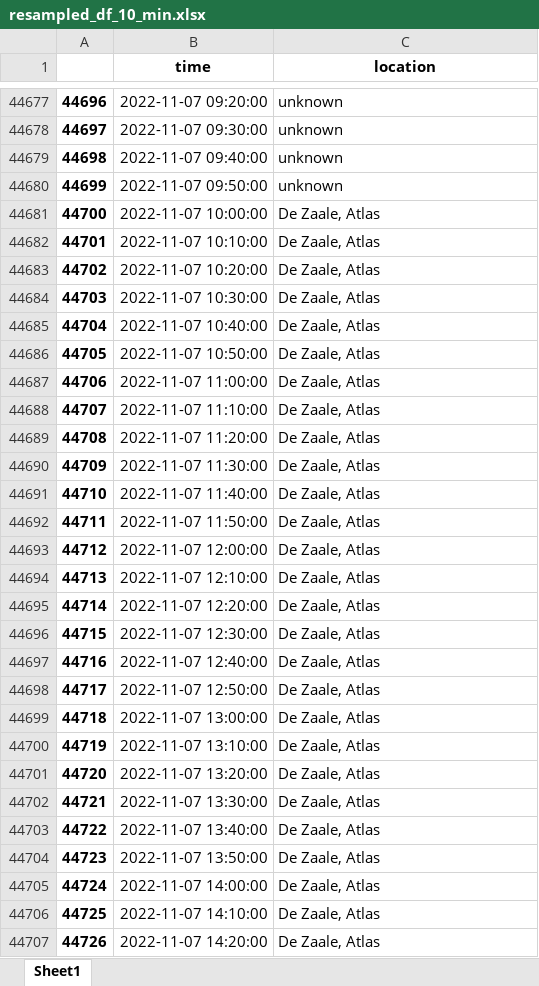
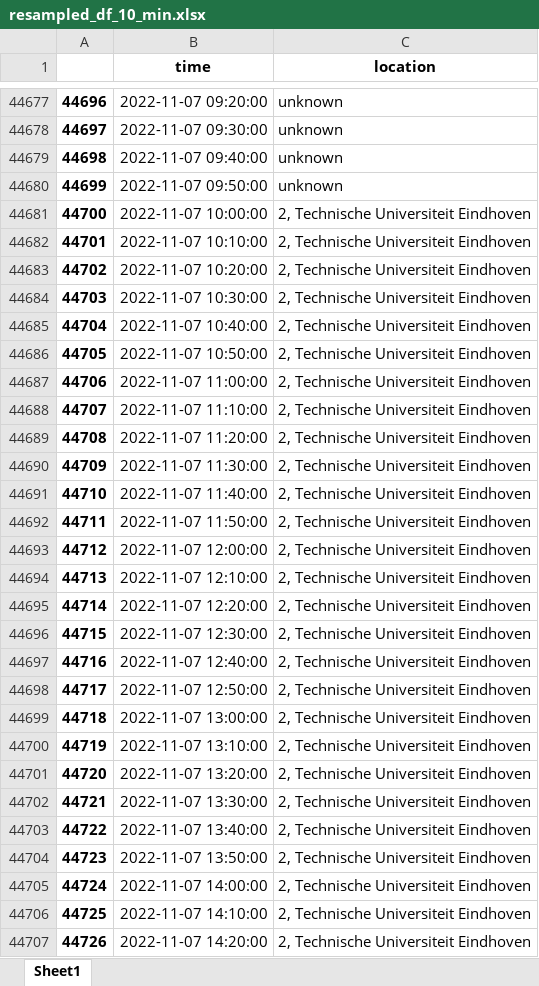
Before and after one commit to sandersiepel/JADS-politie-ob2, an Excel workbook: output/resampled_df_10_min.xlsx, sheet Sheet1, drawn as a sheet; only a part is shown, gaps mark what is left out; values as stored, in another font and other column widths than the file's, no borders; the diff covers the shown part only; the diff names each change by its address in the sheet, - before the commit and + after, or states it on an @@ line.

```diff
--- a/output/resampled_df_10_min.xlsx (sheet Sheet1)
+++ b/output/resampled_df_10_min.xlsx (sheet Sheet1)
-C44681:C44707 (location): De Zaale, Atlas
+C44681:C44707 (location): 2, Technische Universiteit Eindhoven
```
Also changed, not shown: 799 edited cells elsewhere in this sheet, output/start_end_time_df.xlsx, 2 other files.
